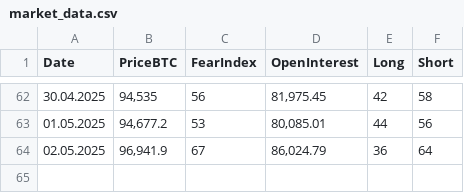
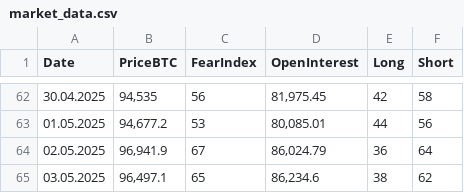
Before and after one commit to mrgunkin/market-data-public, a CSV file: market_data.csv, drawn as a sheet; only a part is shown, gaps mark what is left out; the diff names each change by its address in the sheet, - before the commit and + after, or states it on an @@ line.

Commit message:
Update market data for 03.05.2025

```diff
--- a/market_data.csv
+++ b/market_data.csv
+row 65: 03.05.2025 | 96,497.1 | 65 | 86,234.6 | 38 | 62
```
